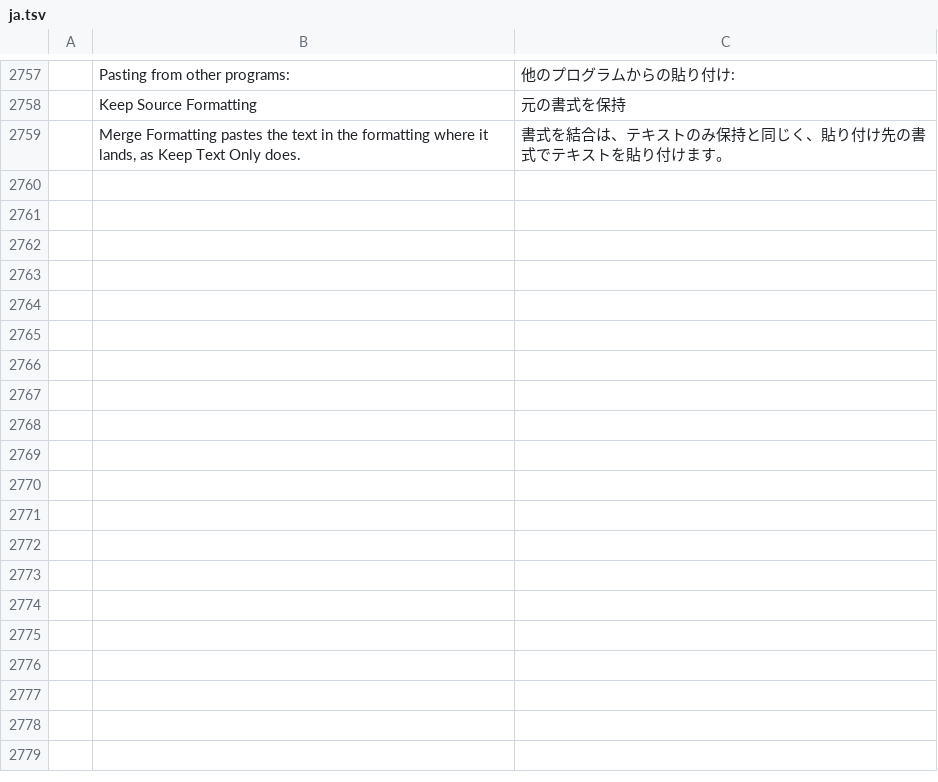
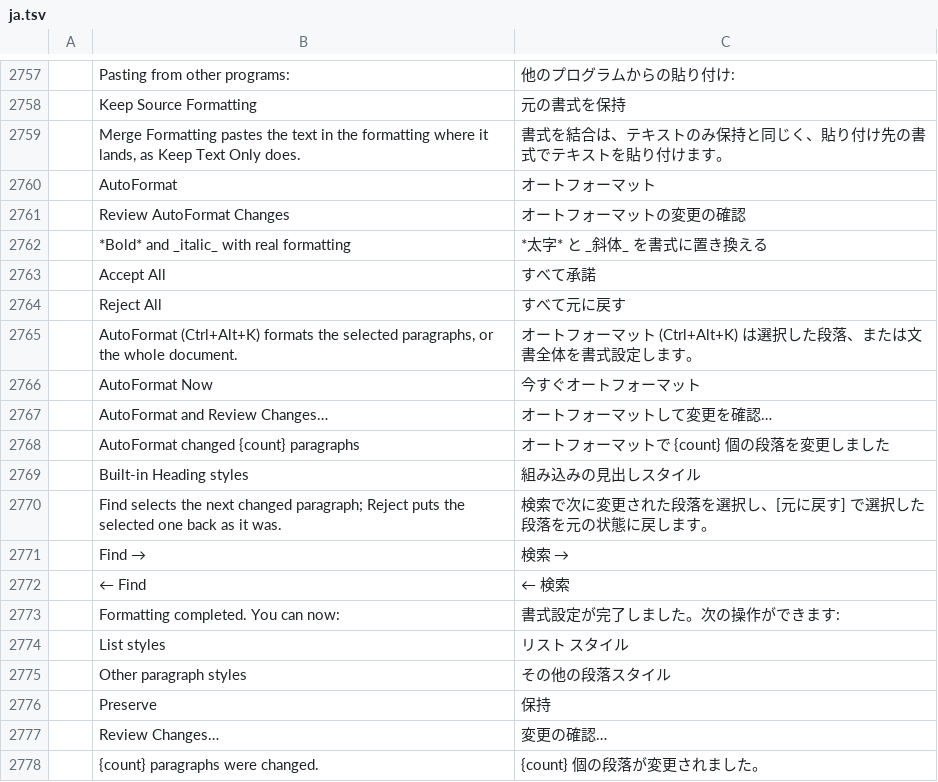
Before and after one commit to chatraweechai/doc4me, a TSV file: crates/ui-egui/src/i18n/ja.tsv, drawn as a sheet; only a part is shown, gaps mark what is left out; the diff names each change by its address in the sheet, - before the commit and + after, or states it on an @@ line.

```diff
--- a/crates/ui-egui/src/i18n/ja.tsv
+++ b/crates/ui-egui/src/i18n/ja.tsv
+row 2760:  | AutoFormat | オートフォーマット
+row 2761:  | Review AutoFormat Changes | オートフォーマットの変更の確認
+row 2762:  | *Bold* and _italic_ with real formatting | *太字* と _斜体_ を書式に置き換える
+row 2763:  | Accept All | すべて承諾
+row 2764:  | Reject All | すべて元に戻す
+row 2765:  | AutoFormat (Ctrl+Alt+K) formats the selected paragraphs, or the whole document. | オートフォーマット (Ctrl+Alt+K) は選択した段落、または文書全体を書式設定します。
+row 2766:  | AutoFormat Now | 今すぐオートフォーマット
+row 2767:  | AutoFormat and Review Changes… | オートフォーマットして変更を確認…
+row 2768:  | AutoFormat changed {count} paragraphs | オートフォーマットで {count} 個の段落を変更しました
+row 2769:  | Built-in Heading styles | 組み込みの見出しスタイル
+row 2770:  | Find selects the next changed paragraph; Reject puts the selected one back as it was. | 検索で次に変更された段落を選択し、[元に戻す] で選択した段落を元の状態に戻します。
+row 2771:  | Find → | 検索 →
+row 2772:  | ← Find | ← 検索
+row 2773:  | Formatting completed. You can now: | 書式設定が完了しました。次の操作ができます:
+row 2774:  | List styles | リスト スタイル
+row 2775:  | Other paragraph styles | その他の段落スタイル
+row 2776:  | Preserve | 保持
+row 2777:  | Review Changes… | 変更の確認…
+row 2778:  | {count} paragraphs were changed. | {count} 個の段落が変更されました。
```
Also changed, not shown: crates/ui-egui/src/i18n/fr.tsv, crates/ui-egui/src/i18n/ru.tsv, 24 other files.
